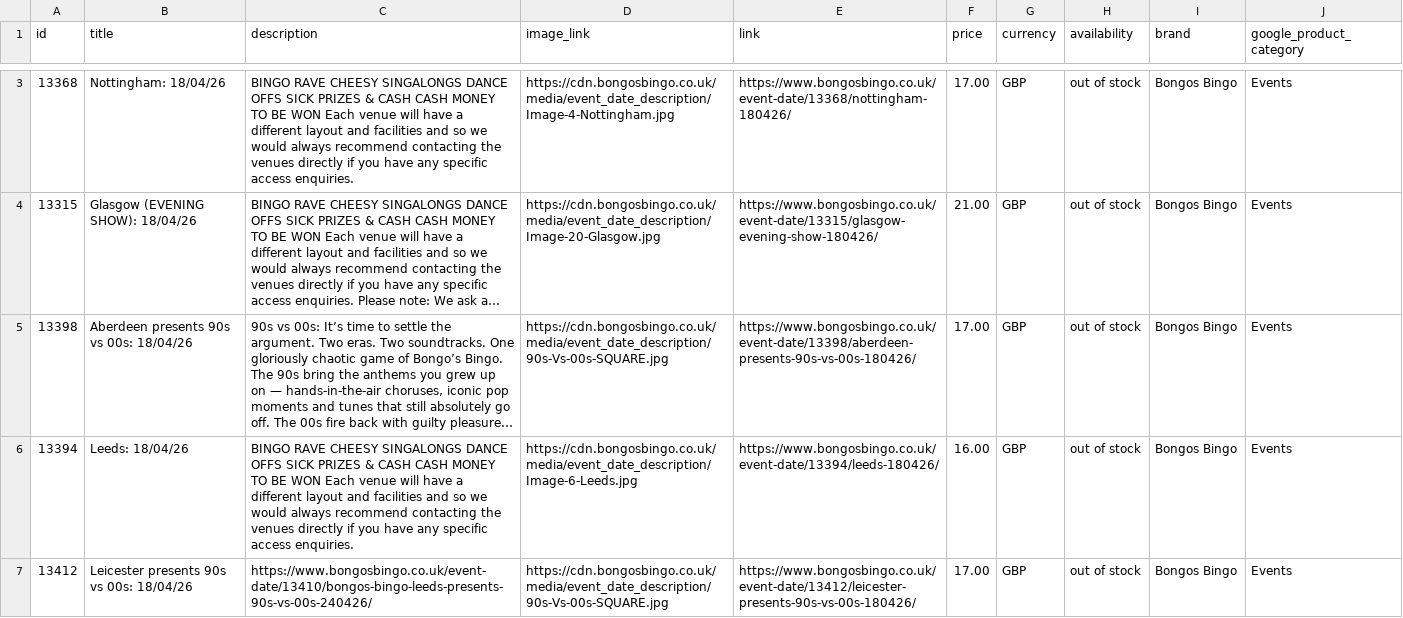
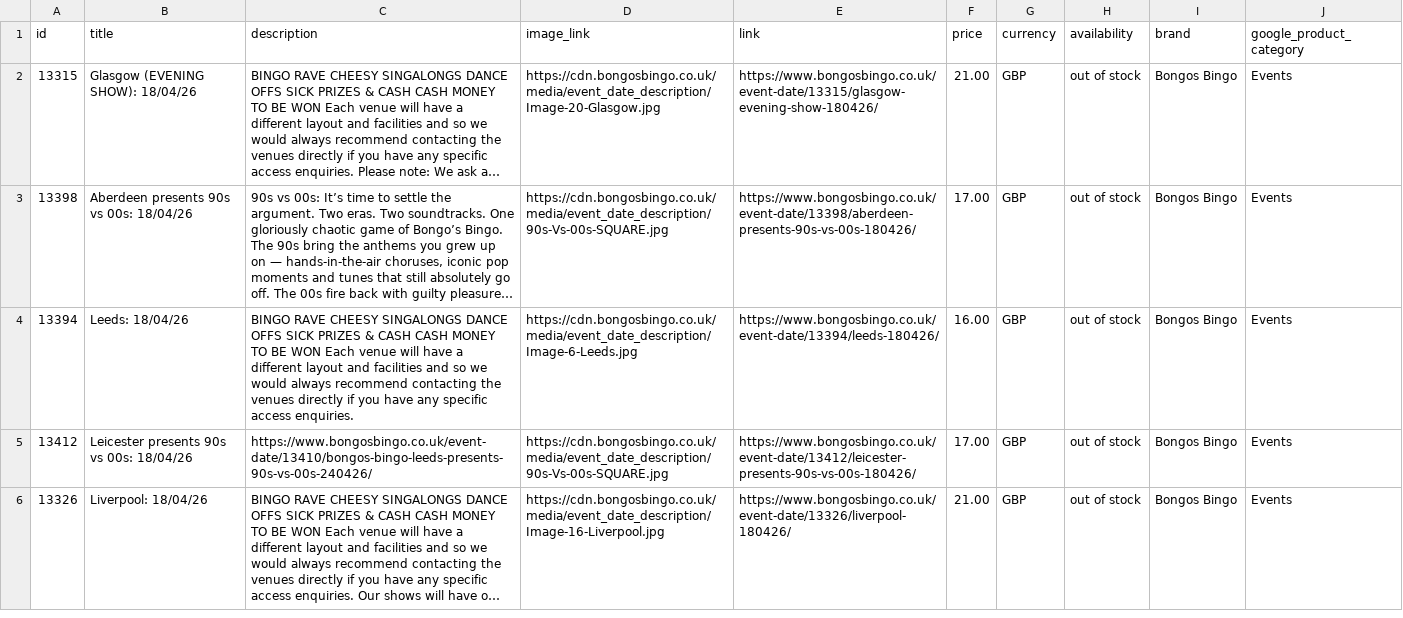
Before and after one commit to dan532/dexal, a CSV file: feeds/bb/main_catalog.csv, drawn as a sheet; only a part is shown, gaps mark what is left out; the shorter side is filled out with more unchanged rows; long unchanged cells end in …; the diff covers the shown part only; the diff names each change by its address in the sheet, - before the commit and + after, or states it on an @@ line.

```diff
--- a/feeds/bb/main_catalog.csv
+++ b/feeds/bb/main_catalog.csv
-row 3: 13368 | Nottingham: 18/04/26 | BINGO RAVE CHEESY SINGALONGS DANCE OFFS SICK PRIZES & CASH CASH MONEY TO BE WON Each venue will have a different layout and facilities and so we would always recommend contacting the venues directly if you have any specific access enquiries. | https://cdn.bongosbingo.co.uk/media/event_date_description/Image-4-Nottingham.jpg | https://www.bongosbingo.co.uk/event-date/13368/nottingham-180426/ | 17.00 | GBP | out of stock | Bongos Bingo | Events
```
Also changed, not shown: 1 removed row and 6 edited cells elsewhere in this file.
